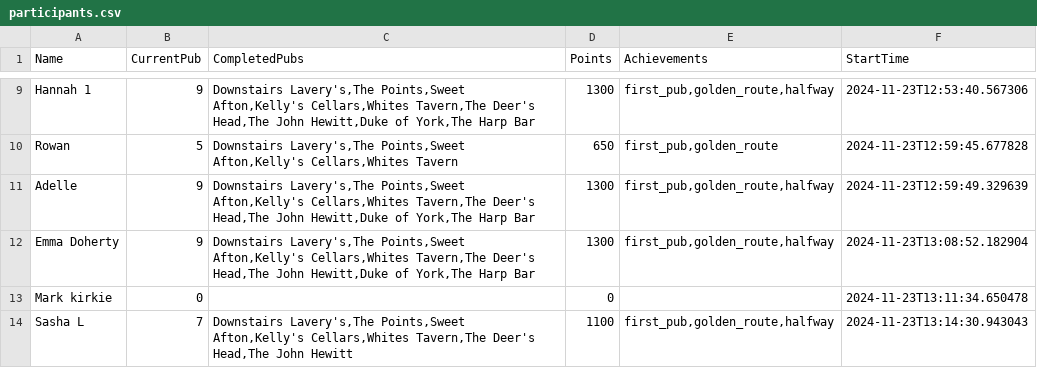
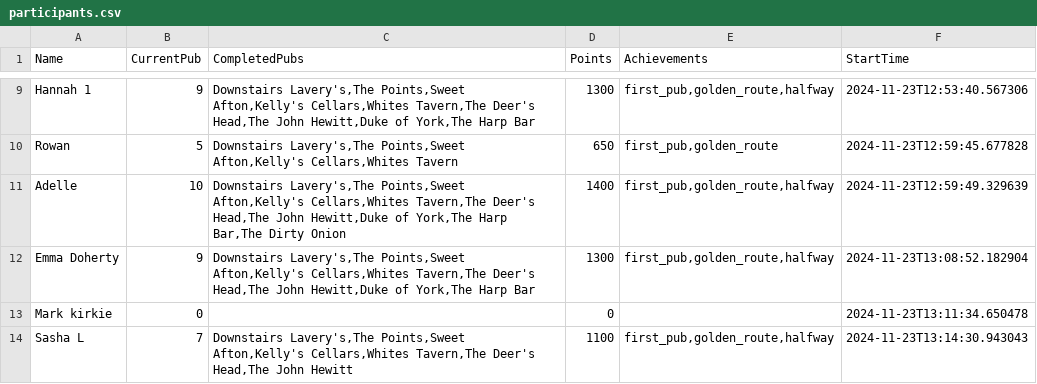
Before and after one commit to kirkpatrick8/pubcrawl, a CSV file: participants.csv, drawn as a sheet; only a part is shown, gaps mark what is left out.

Commit message:
Update participants - 2024-11-23 21:32:50.405137

```diff
--- a/participants.csv
+++ b/participants.csv
@@ -10,3 +10,3 @@ Hannah 1,9,"Downstairs Lavery's,The Points,Sweet Afton,Kelly's Cellars,Whites Ta
 Rowan,5,"Downstairs Lavery's,The Points,Sweet Afton,Kelly's Cellars,Whites Tavern",650,"first_pub,golden_route",2024-11-23T12:59:45.677828
-Adelle,9,"Downstairs Lavery's,The Points,Sweet Afton,Kelly's Cellars,Whites Tavern,The Deer's Head,The John Hewitt,Duke of York,The Harp Bar",1300,"first_pub,golden_route,halfway",2024-11-23T12:59:49.329639
+Adelle,10,"Downstairs Lavery's,The Points,Sweet Afton,Kelly's Cellars,Whites Tavern,The Deer's Head,The John Hewitt,Duke of York,The Harp Bar,The Dirty Onion",1400,"first_pub,golden_route,halfway",2024-11-23T12:59:49.329639
 Emma Doherty,9,"Downstairs Lavery's,The Points,Sweet Afton,Kelly's Cellars,Whites Tavern,The Deer's Head,The John Hewitt,Duke of York,The Harp Bar",1300,"first_pub,golden_route,halfway",2024-11-23T13:08:52.182904
```
